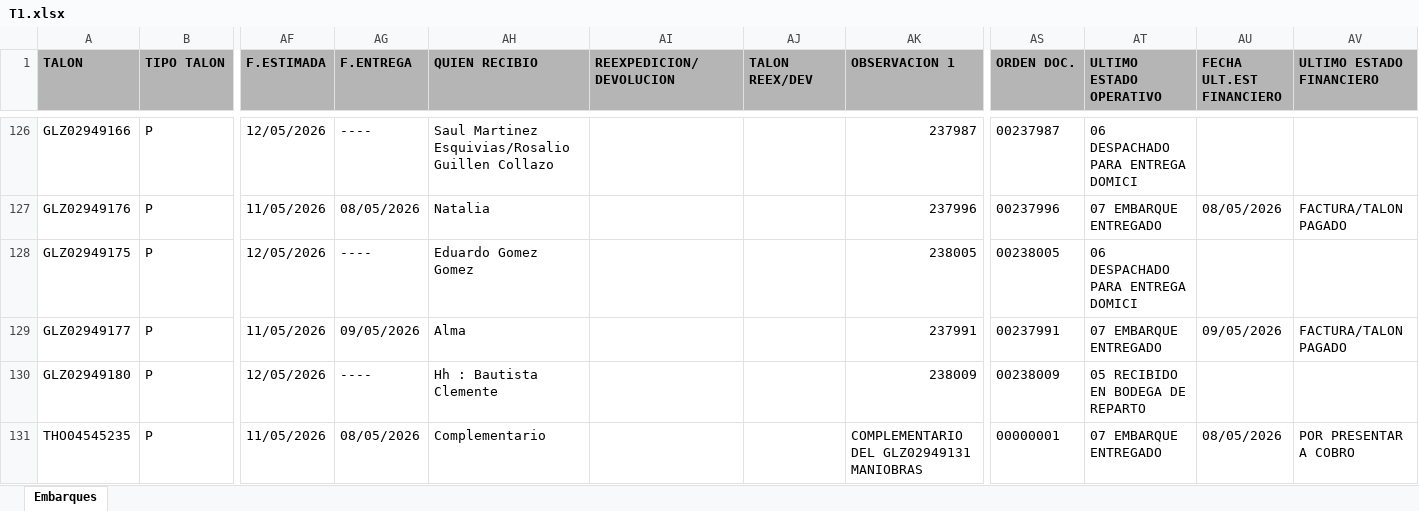
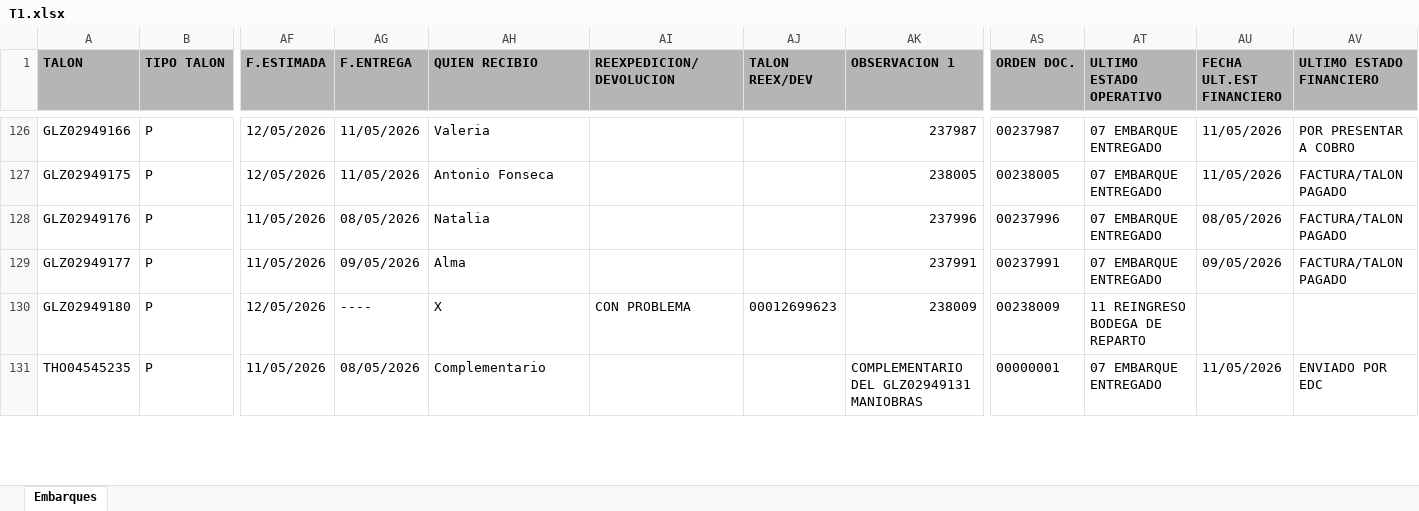
Before and after one commit to RH2026/nexion, an Excel workbook: T1.xlsx, sheet Embarques, drawn as a sheet; only a part is shown, gaps mark what is left out; values as stored, in another font and other column widths than the file's, no borders; removed rows and columns are numbered as before the commit, all else as after; rows hold the shown columns only; the diff covers the shown part only; the diff names each change by its address in the sheet, - before the commit and + after, or states it on an @@ line.

```diff
--- a/T1.xlsx (sheet Embarques)
+++ b/T1.xlsx (sheet Embarques)
-AG126 (F.ENTREGA): ----
+AG126 (F.ENTREGA): 11/05/2026
-AH126 (QUIEN RECIBIO): Saul Martinez Esquivias/Rosalio Guillen Collazo
+AH126 (QUIEN RECIBIO): Valeria
-AT126 (ULTIMO ESTADO OPERATIVO): 06 DESPACHADO PARA ENTREGA DOMICI
+AT126 (ULTIMO ESTADO OPERATIVO): 07 EMBARQUE ENTREGADO
-AU126 (FECHA ULT.EST FINANCIERO): (empty)
+AU126 (FECHA ULT.EST FINANCIERO): 11/05/2026
-AV126 (ULTIMO ESTADO FINANCIERO): (empty)
+AV126 (ULTIMO ESTADO FINANCIERO): POR PRESENTAR A COBRO
+row 127: GLZ02949175 | P | 12/05/2026 | 11/05/2026 | Antonio Fonseca |  |  | 238005 | 00238005 | 07 EMBARQUE ENTREGADO | 11/05/2026 | FACTURA/TALON PAGADO
-row 128: GLZ02949175 | P | 12/05/2026 | ---- | Eduardo Gomez Gomez |  |  | 238005 | 00238005 | 06 DESPACHADO PARA ENTREGA DOMICI
-AH130 (QUIEN RECIBIO): Hh : Bautista Clemente
+AH130 (QUIEN RECIBIO): X
-AI130 (REEXPEDICION/DEVOLUCION): (empty)
+AI130 (REEXPEDICION/DEVOLUCION): CON PROBLEMA
-AJ130 (TALON REEX/DEV): (empty)
+AJ130 (TALON REEX/DEV): 00012699623
-AT130 (ULTIMO ESTADO OPERATIVO): 05 RECIBIDO EN BODEGA DE REPARTO
+AT130 (ULTIMO ESTADO OPERATIVO): 11 REINGRESO BODEGA DE REPARTO
-AU131 (FECHA ULT.EST FINANCIERO): 08/05/2026
+AU131 (FECHA ULT.EST FINANCIERO): 11/05/2026
-AV131 (ULTIMO ESTADO FINANCIERO): POR PRESENTAR A COBRO
+AV131 (ULTIMO ESTADO FINANCIERO): ENVIADO POR EDC
```
Also changed, not shown: 24 added rows, 5 removed rows, 3 moved rows and 323 edited cells elsewhere in this sheet.
